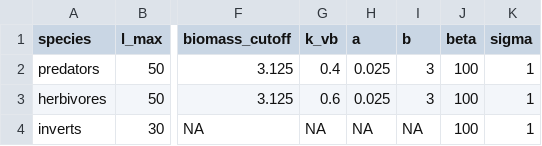
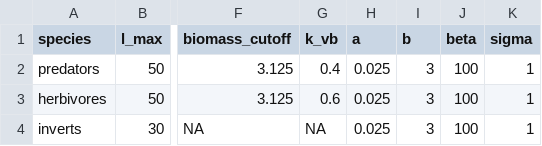
Before and after one commit to cmbeese/mizerReef, a CSV file: inst/bonaire_species.csv, drawn as a sheet; only a part is shown, gaps mark what is left out; the diff names each change by its address in the sheet, - before the commit and + after, or states it on an @@ line.

```diff
--- a/inst/bonaire_species.csv
+++ b/inst/bonaire_species.csv
-H4 (a): NA
+H4 (a): 0.025
-I4 (b): NA
+I4 (b): 3
```
Also changed, not shown: 17 other files.
